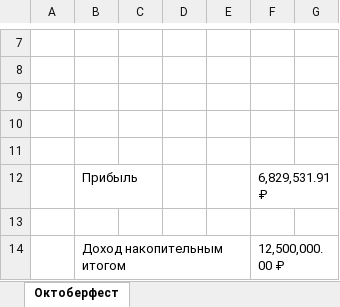
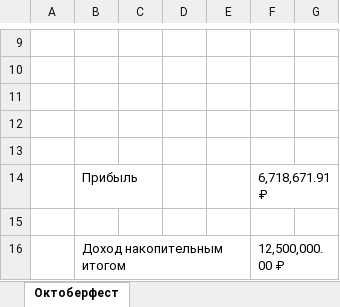
Before and after one commit to mrskorolkovanew-cpu/oktoberfest-dashboard-2026, an Excel workbook: Бюджет Октоберфест.xlsx, sheet Октоберфест, drawn as a sheet; only a part is shown, gaps mark what is left out; values as stored, in another font and other column widths than the file's, no cell formats; addresses are those after the commit; the diff covers the shown part only; the diff names each change by its address in the sheet, - before the commit and + after, or states it on an @@ line.

```diff
--- a/Бюджет Октоберфест.xlsx (sheet Октоберфест)
+++ b/Бюджет Октоберфест.xlsx (sheet Октоберфест)
-F14: 6,829,531.91 ₽
+F14: 6,718,671.91 ₽
```
Also changed, not shown: 6 added rows, 3 removed rows and 14 edited cells elsewhere in this sheet, cell formats, formulas that keep their value, 1 other file.
